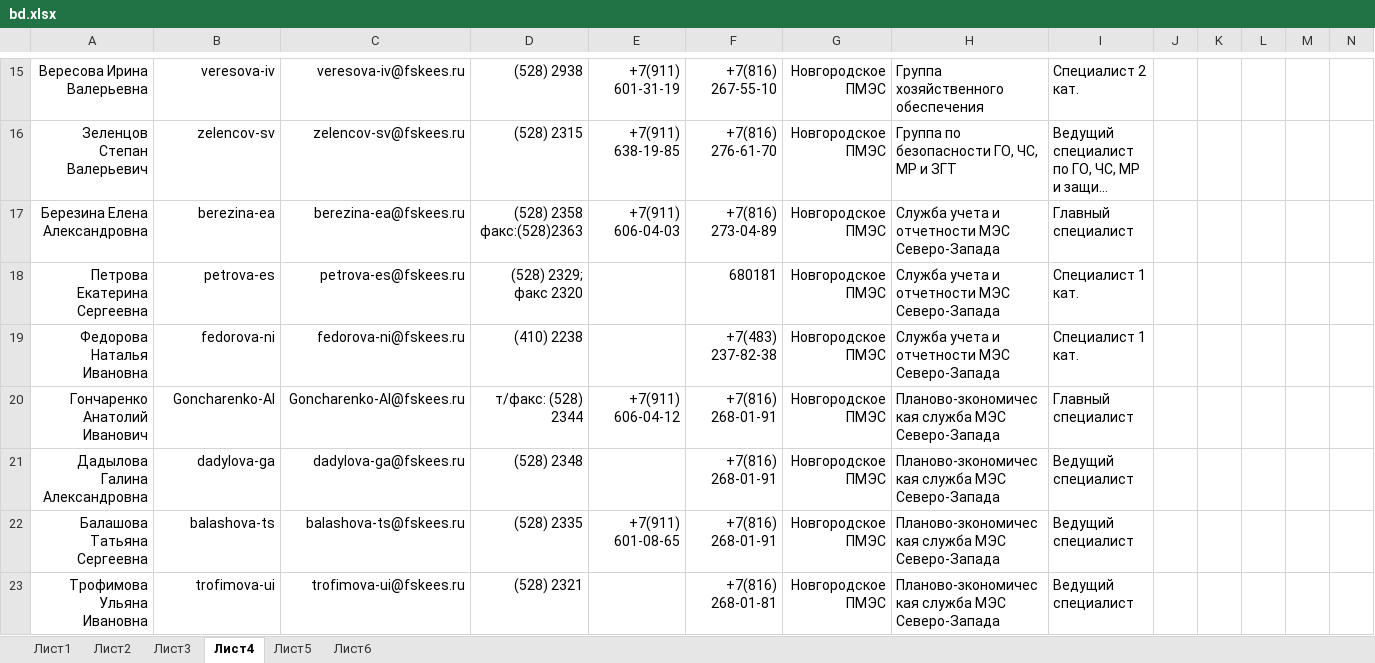
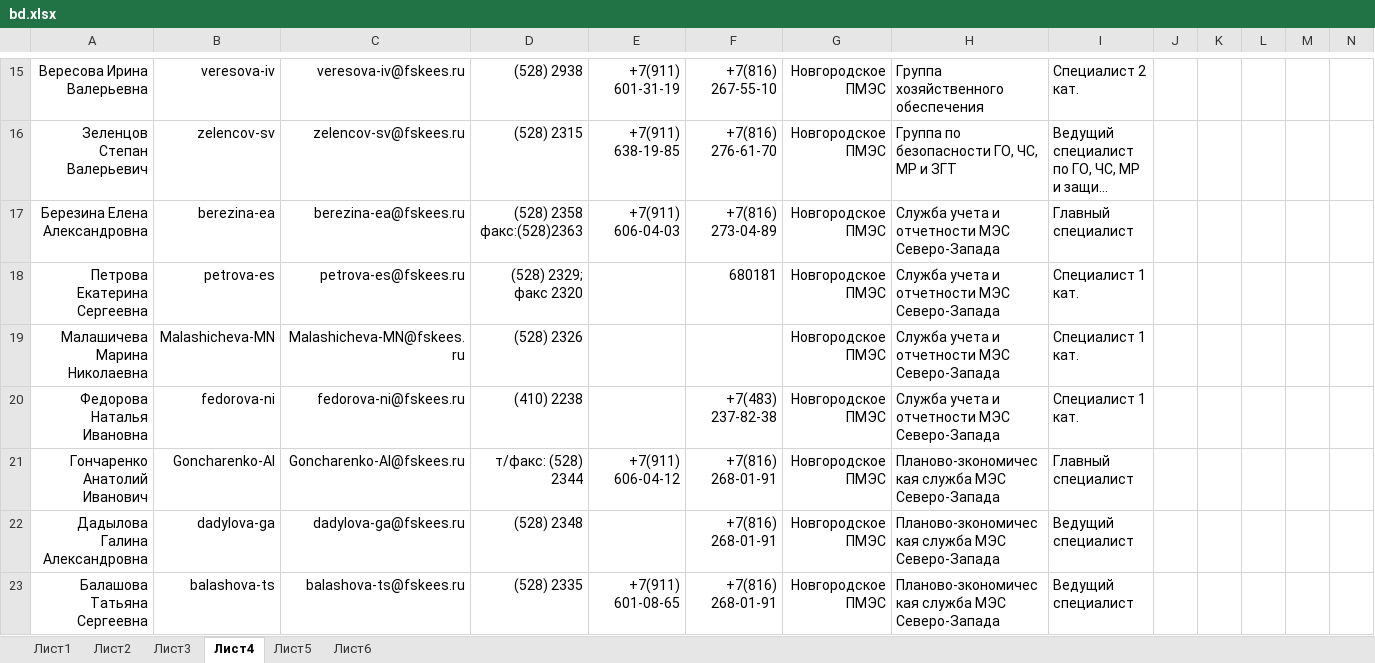
Before and after one commit to pfariseev/Sprkpmes, an Excel workbook: bd/bd.xlsx, sheet Лист4, drawn as a sheet; only a part is shown, gaps mark what is left out; the shorter side is filled out with more unchanged rows; long unchanged cells end in …; values as stored, in another font and other column widths than the file's, no borders; rows hold the shown columns only; the diff covers the shown part only; the diff names each change by its address in the sheet, - before the commit and + after, or states it on an @@ line.

```diff
--- a/bd/bd.xlsx (sheet Лист4)
+++ b/bd/bd.xlsx (sheet Лист4)
+row 19: Малашичева Марина Николаевна | Malashicheva-MN | Malashicheva-MN@fskees.ru | (528) 2326 |  |  | Новгородское ПМЭС | Служба учета и отчетности МЭС Северо-Запада | Специалист 1 кат.
```
Also changed, not shown: 6 added rows, 4 removed rows and 10 edited cells elsewhere in this sheet, sheet Лист1.
